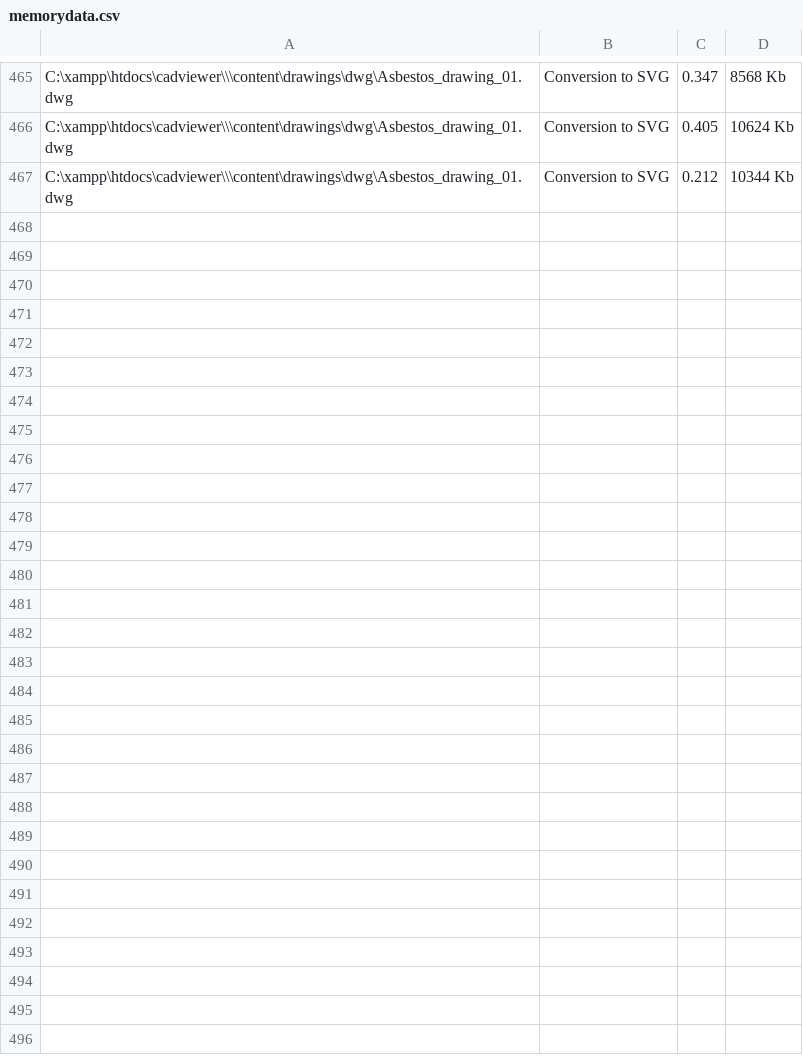
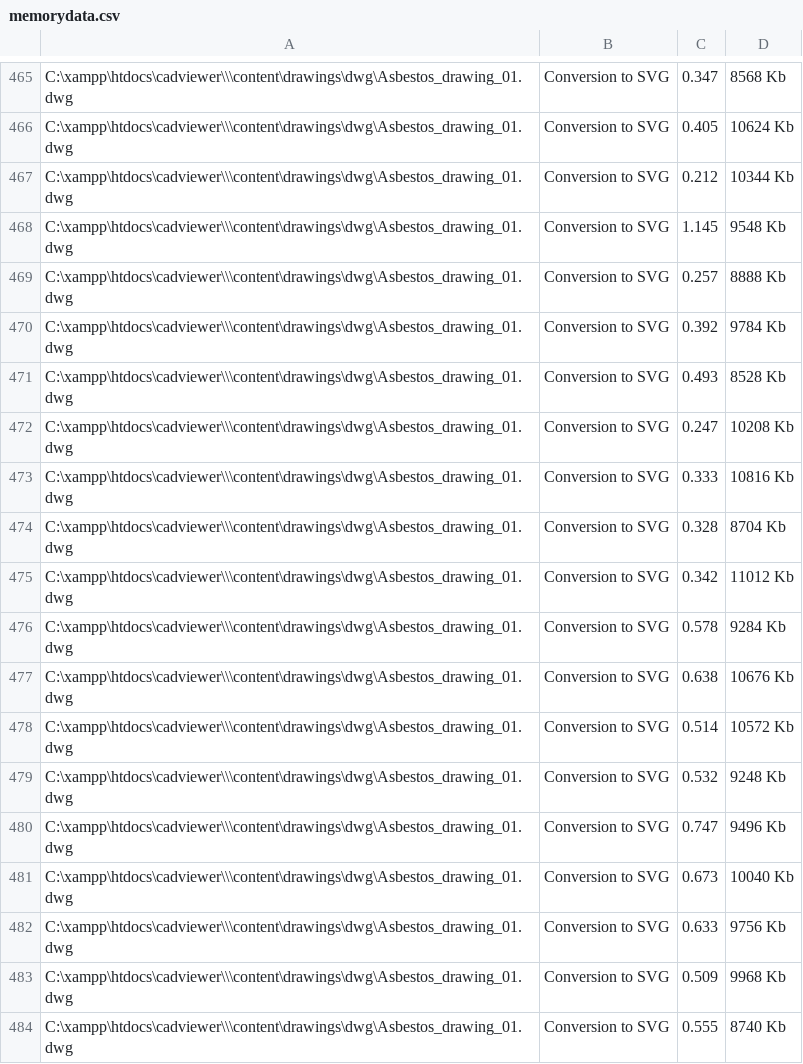
Before and after one commit to CADViewer/cadviewer-script-library, a CSV file: converters/ax2024/windows/memorydata.csv, drawn as a sheet; only a part is shown, gaps mark what is left out; the diff names each change by its address in the sheet, - before the commit and + after, or states it on an @@ line.

Commit message:
CADViewer v10.93.3 update

```diff
--- a/converters/ax2024/windows/memorydata.csv
+++ b/converters/ax2024/windows/memorydata.csv
+row 468: C:\xampp\htdocs\cadviewer\\\content\drawings\dwg\Asbestos_drawing_01.dwg | Conversion to SVG | 1.145 | 9548 Kb
+row 469: C:\xampp\htdocs\cadviewer\\\content\drawings\dwg\Asbestos_drawing_01.dwg | Conversion to SVG | 0.257 | 8888 Kb
+row 470: C:\xampp\htdocs\cadviewer\\\content\drawings\dwg\Asbestos_drawing_01.dwg | Conversion to SVG | 0.392 | 9784 Kb
+row 471: C:\xampp\htdocs\cadviewer\\\content\drawings\dwg\Asbestos_drawing_01.dwg | Conversion to SVG | 0.493 | 8528 Kb
+row 472: C:\xampp\htdocs\cadviewer\\\content\drawings\dwg\Asbestos_drawing_01.dwg | Conversion to SVG | 0.247 | 10208 Kb
+row 473: C:\xampp\htdocs\cadviewer\\\content\drawings\dwg\Asbestos_drawing_01.dwg | Conversion to SVG | 0.333 | 10816 Kb
+row 474: C:\xampp\htdocs\cadviewer\\\content\drawings\dwg\Asbestos_drawing_01.dwg | Conversion to SVG | 0.328 | 8704 Kb
+row 475: C:\xampp\htdocs\cadviewer\\\content\drawings\dwg\Asbestos_drawing_01.dwg | Conversion to SVG | 0.342 | 11012 Kb
+row 476: C:\xampp\htdocs\cadviewer\\\content\drawings\dwg\Asbestos_drawing_01.dwg | Conversion to SVG | 0.578 | 9284 Kb
+row 477: C:\xampp\htdocs\cadviewer\\\content\drawings\dwg\Asbestos_drawing_01.dwg | Conversion to SVG | 0.638 | 10676 Kb
+row 478: C:\xampp\htdocs\cadviewer\\\content\drawings\dwg\Asbestos_drawing_01.dwg | Conversion to SVG | 0.514 | 10572 Kb
+row 479: C:\xampp\htdocs\cadviewer\\\content\drawings\dwg\Asbestos_drawing_01.dwg | Conversion to SVG | 0.532 | 9248 Kb
+row 480: C:\xampp\htdocs\cadviewer\\\content\drawings\dwg\Asbestos_drawing_01.dwg | Conversion to SVG | 0.747 | 9496 Kb
+row 481: C:\xampp\htdocs\cadviewer\\\content\drawings\dwg\Asbestos_drawing_01.dwg | Conversion to SVG | 0.673 | 10040 Kb
+row 482: C:\xampp\htdocs\cadviewer\\\content\drawings\dwg\Asbestos_drawing_01.dwg | Conversion to SVG | 0.633 | 9756 Kb
+row 483: C:\xampp\htdocs\cadviewer\\\content\drawings\dwg\Asbestos_drawing_01.dwg | Conversion to SVG | 0.509 | 9968 Kb
+row 484: C:\xampp\htdocs\cadviewer\\\content\drawings\dwg\Asbestos_drawing_01.dwg | Conversion to SVG | 0.555 | 8740 Kb
```
Also changed, not shown: 9 other files.
